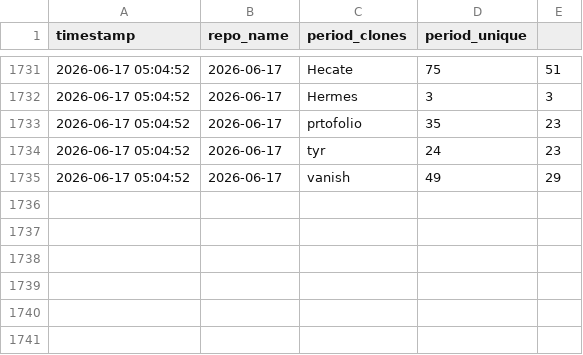
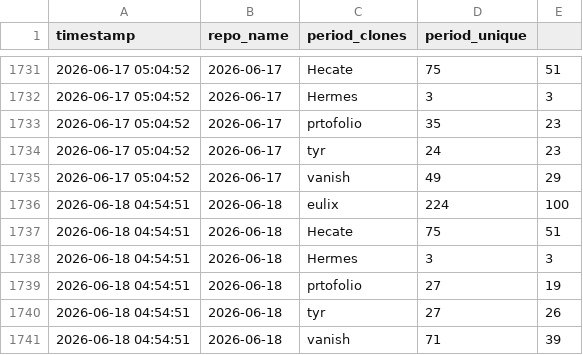
Before and after one commit to Nurysso/github-stats, a CSV file: data/clone_data.csv, drawn as a sheet; only a part is shown, gaps mark what is left out.

```diff
--- a/data/clone_data.csv
+++ b/data/clone_data.csv
@@ -1735 +1735,7 @@ timestamp,repo_name,period_clones,period_unique
 2026-06-17 05:04:52,2026-06-17,vanish,49,29
+2026-06-18 04:54:51,2026-06-18,eulix,224,100
+2026-06-18 04:54:51,2026-06-18,Hecate,75,51
+2026-06-18 04:54:51,2026-06-18,Hermes,3,3
+2026-06-18 04:54:51,2026-06-18,prtofolio,27,19
+2026-06-18 04:54:51,2026-06-18,tyr,27,26
+2026-06-18 04:54:51,2026-06-18,vanish,71,39
```
Also changed, not shown: 2 other files.
